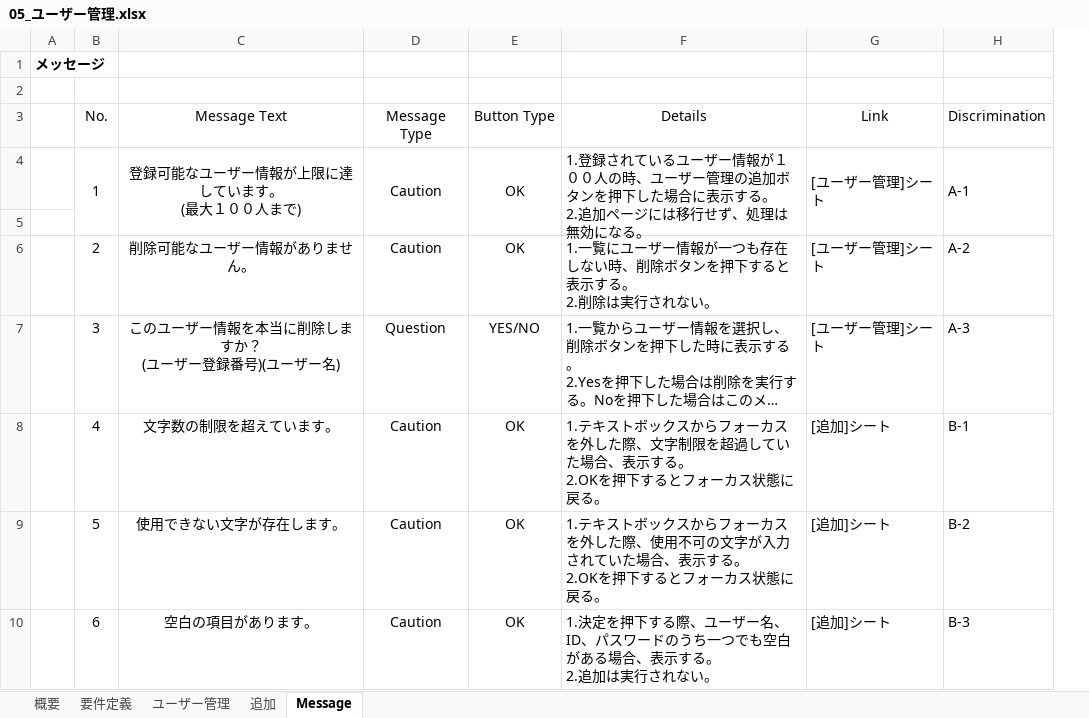
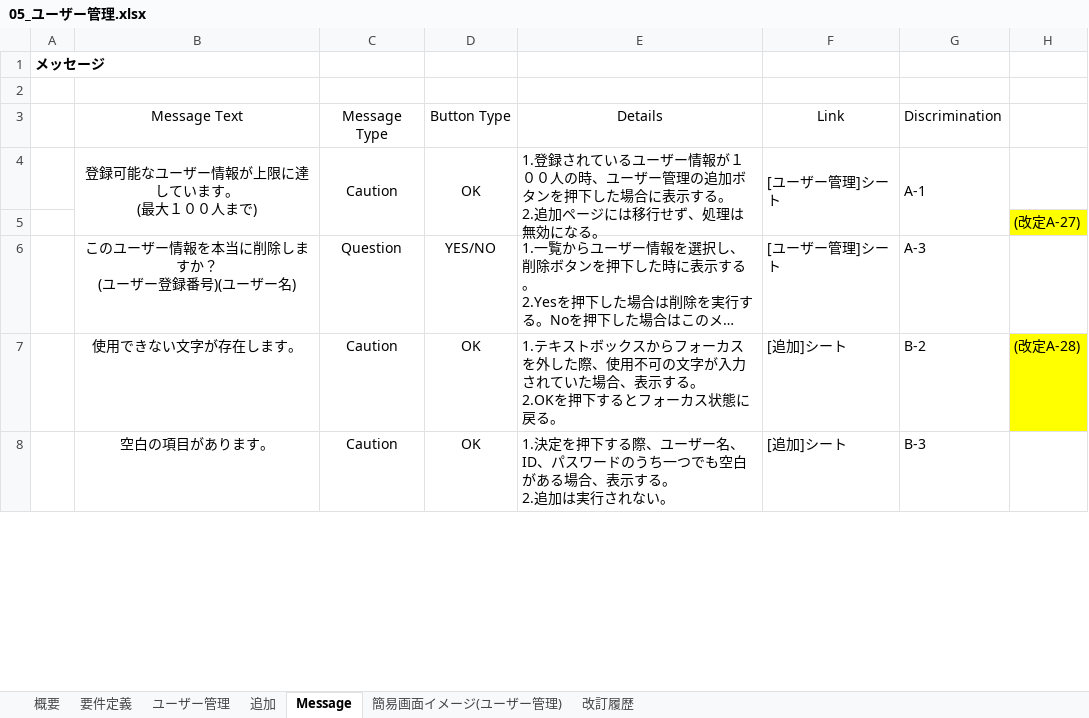
Before and after one commit to kenjinagai/TeamCafeAuLait, an Excel workbook: 01_document/04_ソフトウェア実装プロセス/01_ソフトウェア要件定義/05_ユーザー管理.xlsx, sheet Message, drawn as a sheet; only a part is shown; long unchanged cells end in …; values as stored, in another font and other column widths than the file's, no borders; removed rows and columns are numbered as before the commit, all else as after; ↵ is a line break in a cell; the diff names each change by its address in the sheet, - before the commit and + after, or states it on an @@ line.

```diff
--- a/01_document/04_ソフトウェア実装プロセス/01_ソフトウェア要件定義/05_ユーザー管理.xlsx (sheet Message)
+++ b/01_document/04_ソフトウェア実装プロセス/01_ソフトウェア要件定義/05_ユーザー管理.xlsx (sheet Message)
+sheet tab: 簡易画面イメージ(ユーザー管理)
+sheet tab: 改訂履歴
-column B, rows 3-4: No. | 1; row 7: 3; rows 9-10: 5 | 6
+column H, rows 5-7: (改定A-27) |  | (改定A-28)
-row 6:  | 2 | 削除可能なユーザー情報がありません。 | Caution | OK | 1.一覧にユーザー情報が一つも存在しない時、削除ボタンを押下すると表示する。 ↵ 2.削除は実行されない。 | [ユーザー管理]シート | A-2
-row 8:  | 4 | 文字数の制限を超えています。 | Caution | OK | 1.テキストボックスからフォーカスを外した際、文字制限を超過していた場合、表示する。 ↵ 2.OKを押下するとフォーカス状態に戻る。 | [追加]シート | B-1
```
Also changed, not shown: sheet ユーザー管理, sheet 追加, formulas that keep their value, charts or pictures, 01_document/04_ソフトウェア実装プロセス/01_ソフトウェア要件定義/01_ユーザー認証.xlsx, 01_document/04_ソフトウェア実装プロセス/01_ソフトウェア要件定義/02_コーヒーチケット管理システム(共通画面).xlsx, 2 other files.
